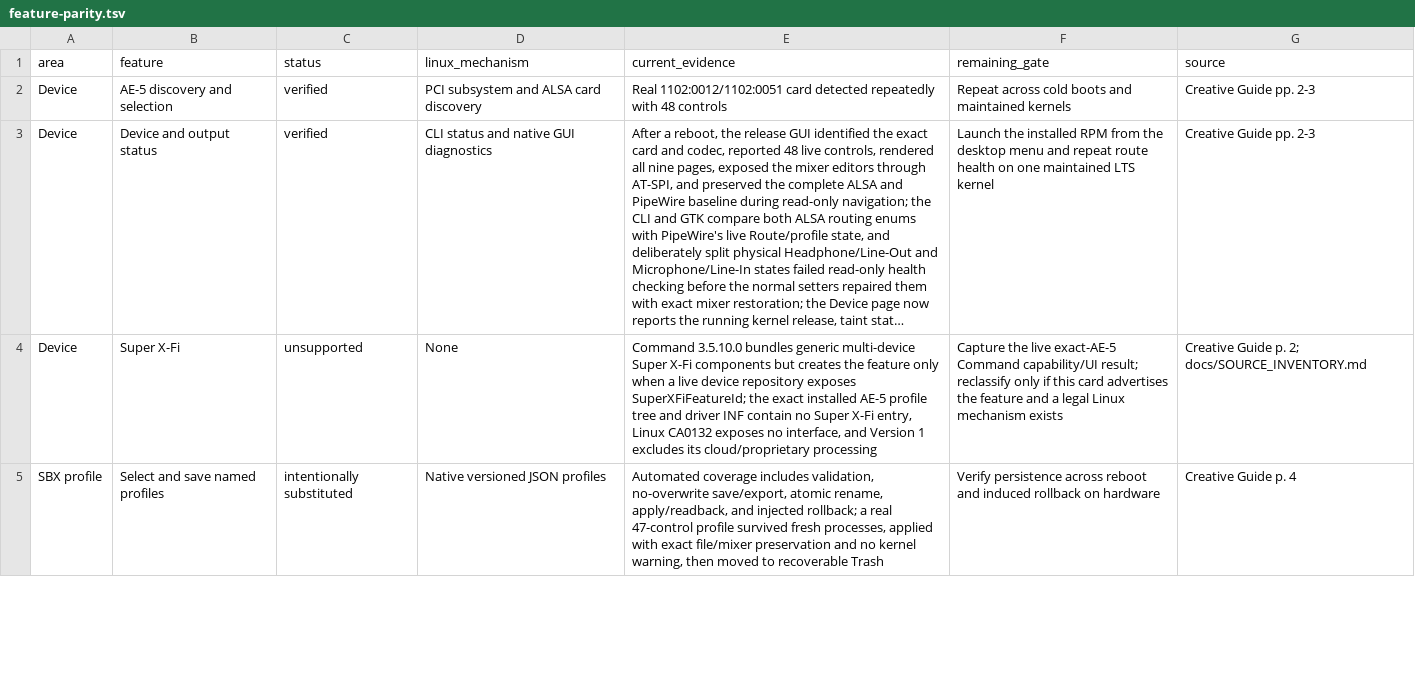
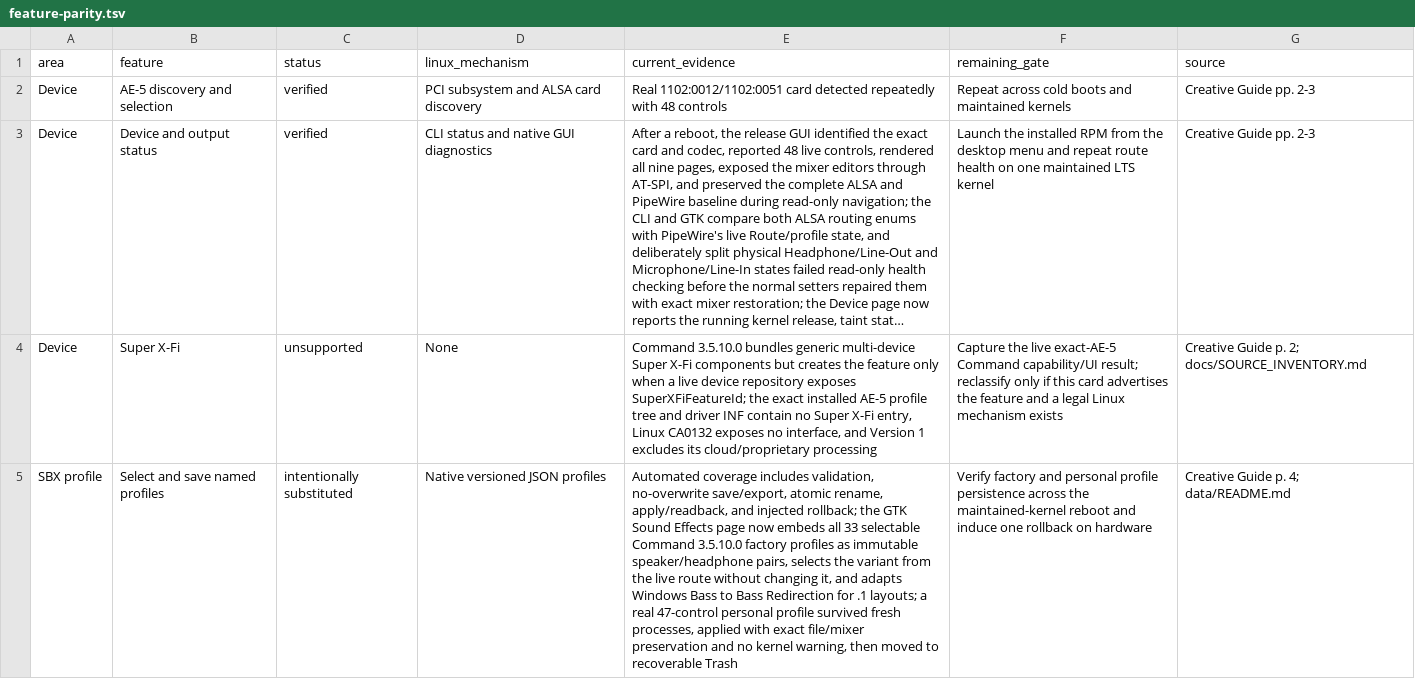
Before and after one commit to klimovich008/ae5-linux-control, a TSV file: feature-parity.tsv, drawn as a sheet; only a part is shown; long unchanged cells end in …; the diff covers the shown part only; the diff names each change by its address in the sheet, - before the commit and + after, or states it on an @@ line.

Commit message:
Add Command factory and personal profiles

```diff
--- a/feature-parity.tsv
+++ b/feature-parity.tsv
-E5 (current_evidence): …injected rollback; a real 47-control profile survived…
+E5 (current_evidence): …injected rollback; the GTK Sound Effects page now embeds all 33 selectable Command 3.5.10.0 factory profiles as immutable speaker/headphone pairs, selects the variant from the live route without changing it, and adapts Windows Bass to Bass Redirection for .1 layouts; a real 47-control personal profile survived…
-F5 (remaining_gate): Verify persistence across reboot and induced rollback on…
+F5 (remaining_gate): Verify factory and personal profile persistence across the maintained-kernel reboot and induce one rollback on…
-G5 (source): Creative Guide p. 4
+G5 (source): Creative Guide p. 4; data/README.md
```
Also changed, not shown: 1 edited cell elsewhere in this file, 10 other files.
